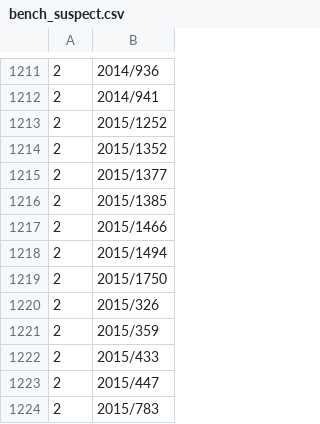
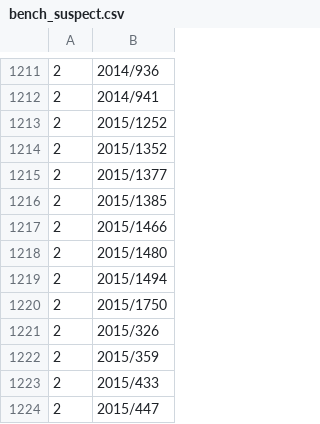
Before and after one commit to eliask/lawvm, a CSV file: data/finland/bench_suspect.csv, drawn as a sheet; only a part is shown, gaps mark what is left out; the shorter side is filled out with more unchanged rows.

```diff
--- a/data/finland/bench_suspect.csv
+++ b/data/finland/bench_suspect.csv
@@ -1217,2 +1217,3 @@
 2,2015/1466
+2,2015/1480
 2,2015/1494
```
Also changed, not shown: data/finland/bench_partition_audit.csv, 1 other file.
